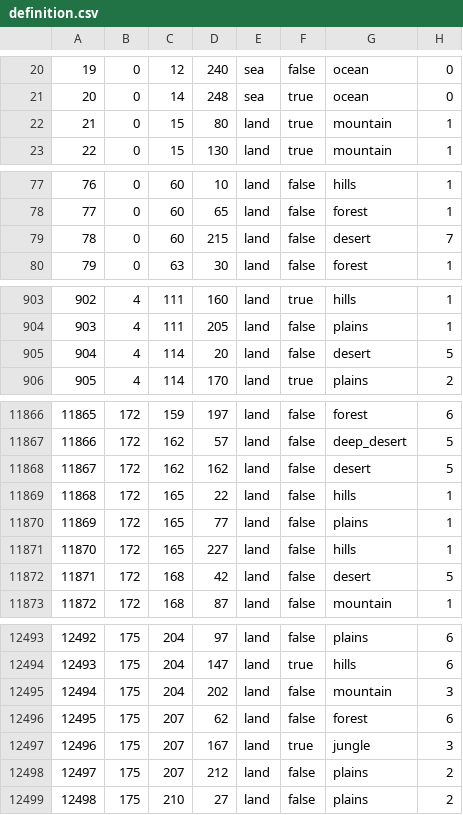
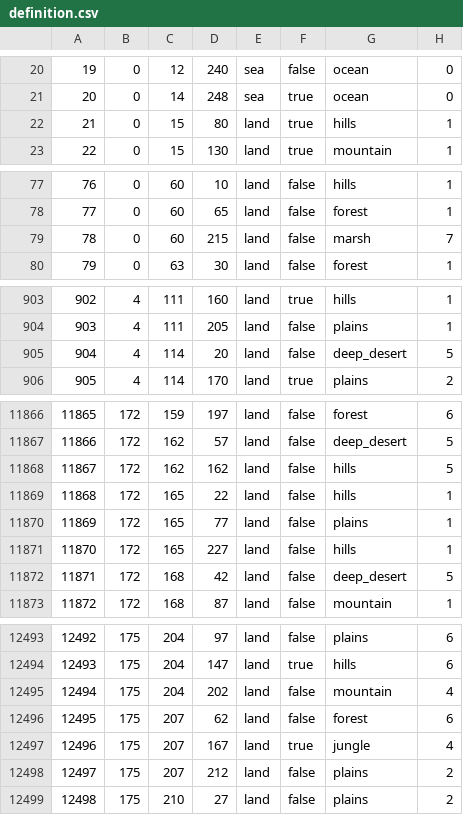
Before and after one commit to seekaytoopro/srhoi4, a CSV file: map/definition.csv, drawn as a sheet; only a part is shown, gaps mark what is left out; the diff covers the shown part only.

```diff
--- a/map/definition.csv
+++ b/map/definition.csv
@@ -21,3 +21,3 @@
 20;0;14;248;sea;true;ocean;0
-21;0;15;80;land;true;mountain;1
+21;0;15;80;land;true;hills;1
 22;0;15;130;land;true;mountain;1
@@ -78,3 +78,3 @@
 77;0;60;65;land;false;forest;1
-78;0;60;215;land;false;desert;7
+78;0;60;215;land;false;marsh;7
 79;0;63;30;land;false;forest;1
@@ -904,3 +904,3 @@
 903;4;111;205;land;false;plains;1
-904;4;114;20;land;false;desert;5
+904;4;114;20;land;false;deep_desert;5
 905;4;114;170;land;true;plains;2
@@ -11867,3 +11867,3 @@
 11866;172;162;57;land;false;deep_desert;5
-11867;172;162;162;land;false;desert;5
+11867;172;162;162;land;false;hills;5
 11868;172;165;22;land;false;hills;1
@@ -11871,3 +11871,3 @@
 11870;172;165;227;land;false;hills;1
-11871;172;168;42;land;false;desert;5
+11871;172;168;42;land;false;deep_desert;5
 11872;172;168;87;land;false;mountain;1
@@ -12494,5 +12494,5 @@
 12493;175;204;147;land;true;hills;6
-12494;175;204;202;land;false;mountain;3
+12494;175;204;202;land;false;mountain;4
 12495;175;207;62;land;false;forest;6
-12496;175;207;167;land;true;jungle;3
+12496;175;207;167;land;true;jungle;4
 12497;175;207;212;land;false;plains;2
```
Also changed, not shown: 94 edited cells elsewhere in this file, 46 other files.
